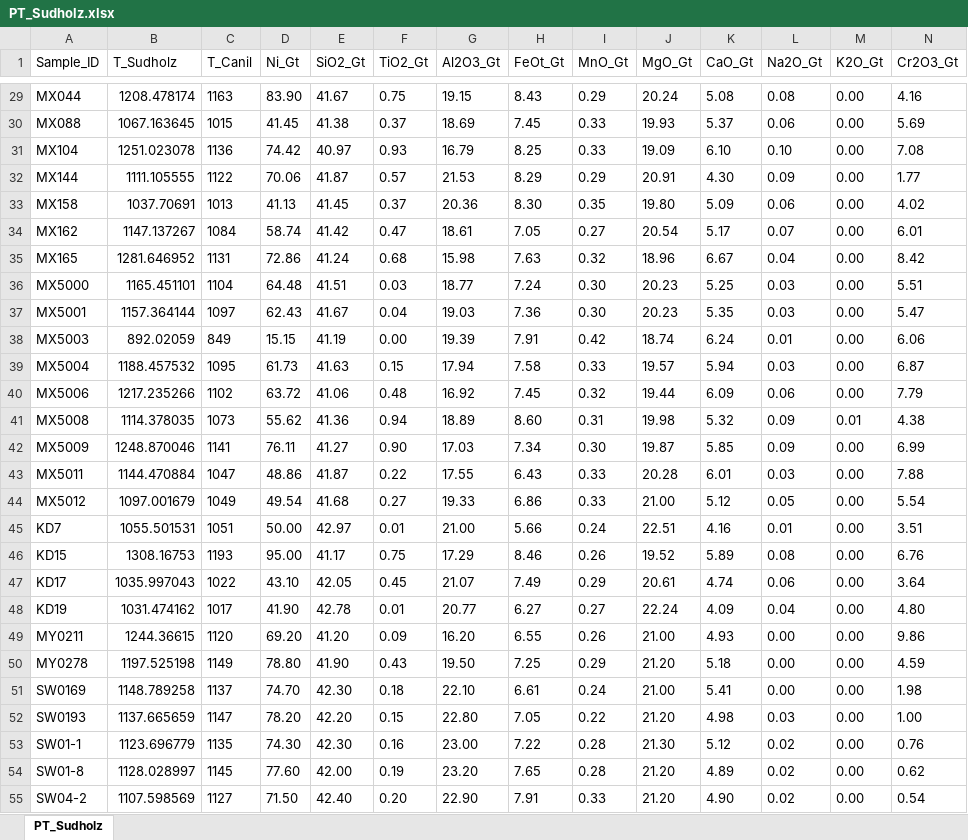
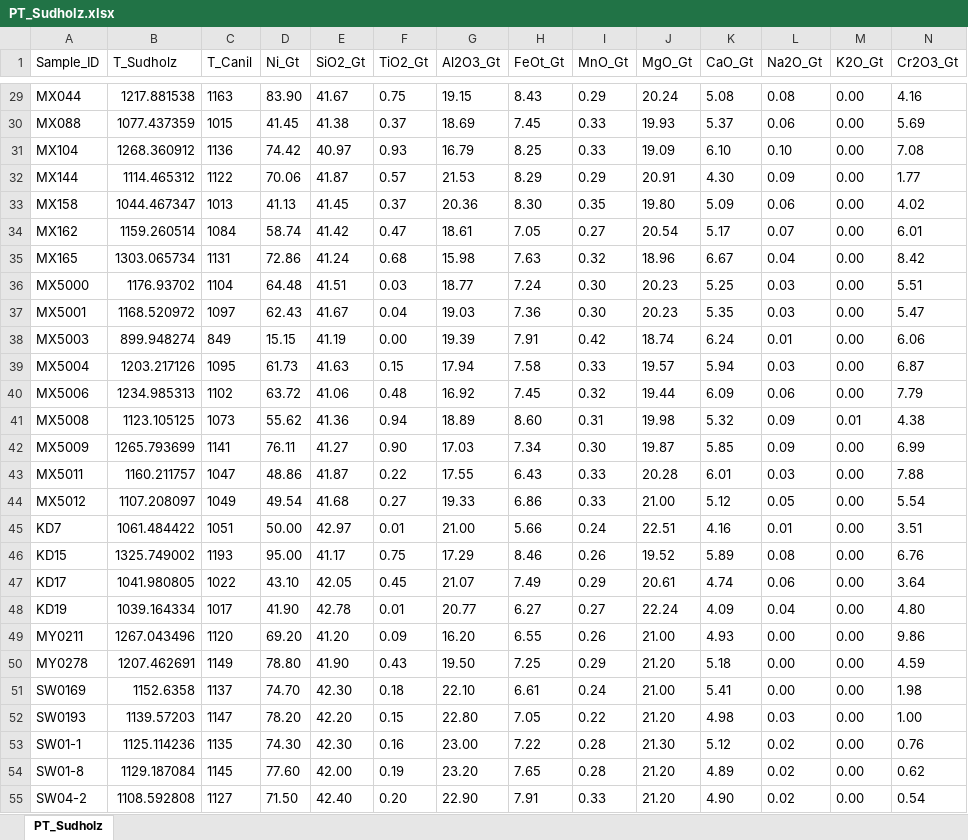
Before and after one commit to PennyWieser/Thermobar, an Excel workbook: Benchmarking/garnet/PT_Sudholz.xlsx, sheet PT_Sudholz, drawn as a sheet; only a part is shown, gaps mark what is left out; values as stored, in another font and other column widths than the file's, no borders; the diff covers the shown part only; the diff names each change by its address in the sheet, - before the commit and + after, or states it on an @@ line.

```diff
--- a/Benchmarking/garnet/PT_Sudholz.xlsx (sheet PT_Sudholz)
+++ b/Benchmarking/garnet/PT_Sudholz.xlsx (sheet PT_Sudholz)
-B29 (T_Sudholz): 1208.478174
+B29 (T_Sudholz): 1217.881538
-B30 (T_Sudholz): 1067.163645
+B30 (T_Sudholz): 1077.437359
-B31 (T_Sudholz): 1251.023078
+B31 (T_Sudholz): 1268.360912
-B32 (T_Sudholz): 1111.105555
+B32 (T_Sudholz): 1114.465312
-B33 (T_Sudholz): 1037.70691
+B33 (T_Sudholz): 1044.467347
-B34 (T_Sudholz): 1147.137267
+B34 (T_Sudholz): 1159.260514
-B35 (T_Sudholz): 1281.646952
+B35 (T_Sudholz): 1303.065734
-B36 (T_Sudholz): 1165.451101
+B36 (T_Sudholz): 1176.93702
-B37 (T_Sudholz): 1157.364144
+B37 (T_Sudholz): 1168.520972
-B38 (T_Sudholz): 892.02059
+B38 (T_Sudholz): 899.948274
-B39 (T_Sudholz): 1188.457532
+B39 (T_Sudholz): 1203.217126
-B40 (T_Sudholz): 1217.235266
+B40 (T_Sudholz): 1234.985313
-B41 (T_Sudholz): 1114.378035
+B41 (T_Sudholz): 1123.105125
-B42 (T_Sudholz): 1248.870046
+B42 (T_Sudholz): 1265.793699
-B43 (T_Sudholz): 1144.470884
+B43 (T_Sudholz): 1160.211757
-B44 (T_Sudholz): 1097.001679
+B44 (T_Sudholz): 1107.208097
-B45 (T_Sudholz): 1055.501531
+B45 (T_Sudholz): 1061.484422
-B46 (T_Sudholz): 1308.16753
+B46 (T_Sudholz): 1325.749002
-B47 (T_Sudholz): 1035.997043
+B47 (T_Sudholz): 1041.980805
-B48 (T_Sudholz): 1031.474162
+B48 (T_Sudholz): 1039.164334
-B49 (T_Sudholz): 1244.36615
+B49 (T_Sudholz): 1267.043496
-B50 (T_Sudholz): 1197.525198
+B50 (T_Sudholz): 1207.462691
-B51 (T_Sudholz): 1148.789258
+B51 (T_Sudholz): 1152.6358
-B52 (T_Sudholz): 1137.665659
+B52 (T_Sudholz): 1139.57203
-B53 (T_Sudholz): 1123.696779
+B53 (T_Sudholz): 1125.114236
-B54 (T_Sudholz): 1128.028997
+B54 (T_Sudholz): 1129.187084
-B55 (T_Sudholz): 1107.598569
+B55 (T_Sudholz): 1108.592808
```
Also changed, not shown: 90 edited cells elsewhere in this sheet, 9 other files.
